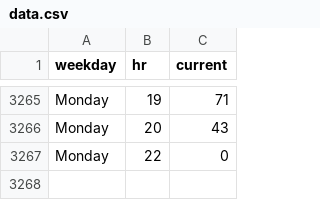
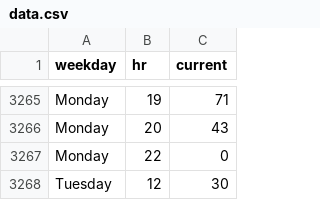
Before and after one commit to thning/swim, a CSV file: data.csv, drawn as a sheet; only a part is shown, gaps mark what is left out.

Commit message:
daily crawl

```diff
--- a/data.csv
+++ b/data.csv
@@ -3267 +3267,2 @@ Monday,20,43
 Monday,22,0
+Tuesday,12,30
```
